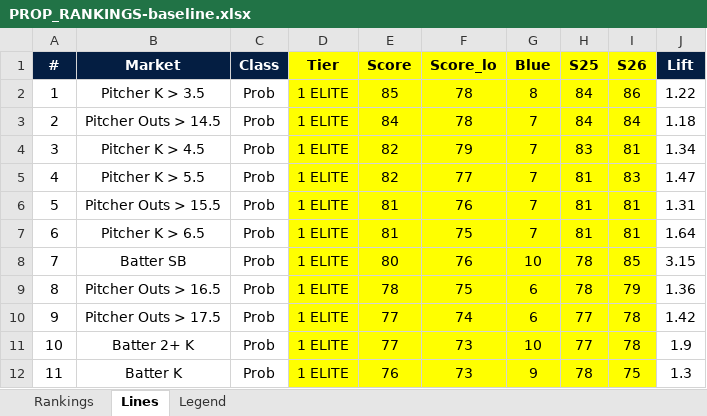
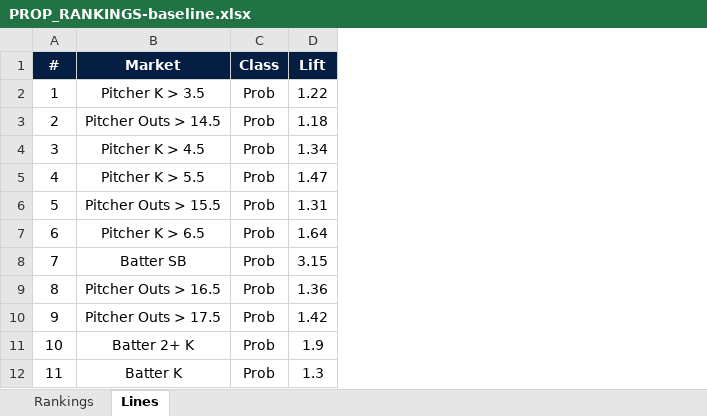
Before and after one commit to gdsakelaris/the-baseball-model, an Excel workbook: Tools/PROP_RANKINGS-baseline.xlsx, sheet Lines, drawn as a sheet; only a part is shown; values as stored, in another font and other column widths than the file's, no borders; the diff names each change by its address in the sheet, - before the commit and + after, or states it on an @@ line.

```diff
--- a/Tools/PROP_RANKINGS-baseline.xlsx (sheet Lines)
+++ b/Tools/PROP_RANKINGS-baseline.xlsx (sheet Lines)
-sheet tab: Legend
-column D (Tier), rows 2-12: all 1 ELITE
-column E (Score), rows 2-12: 85 | 84 | 82 | 82 | 81 | 81 | 80 | 78 | 77 | 77 | 76
-column F (Score_lo), rows 2-12: 78 | 78 | 79 | 77 | 76 | 75 | 76 | 75 | 74 | 73 | 73
-column G (Blue), rows 2-12: 8 | 7 | 7 | 7 | 7 | 7 | 10 | 6 | 6 | 10 | 9
-column H (S25), rows 2-12: 84 | 84 | 83 | 81 | 81 | 81 | 78 | 78 | 77 | 77 | 78
-column I (S26), rows 2-12: 86 | 84 | 81 | 83 | 81 | 81 | 85 | 79 | 78 | 78 | 75
```
Also changed, not shown: sheet Rankings, 8 other files.
